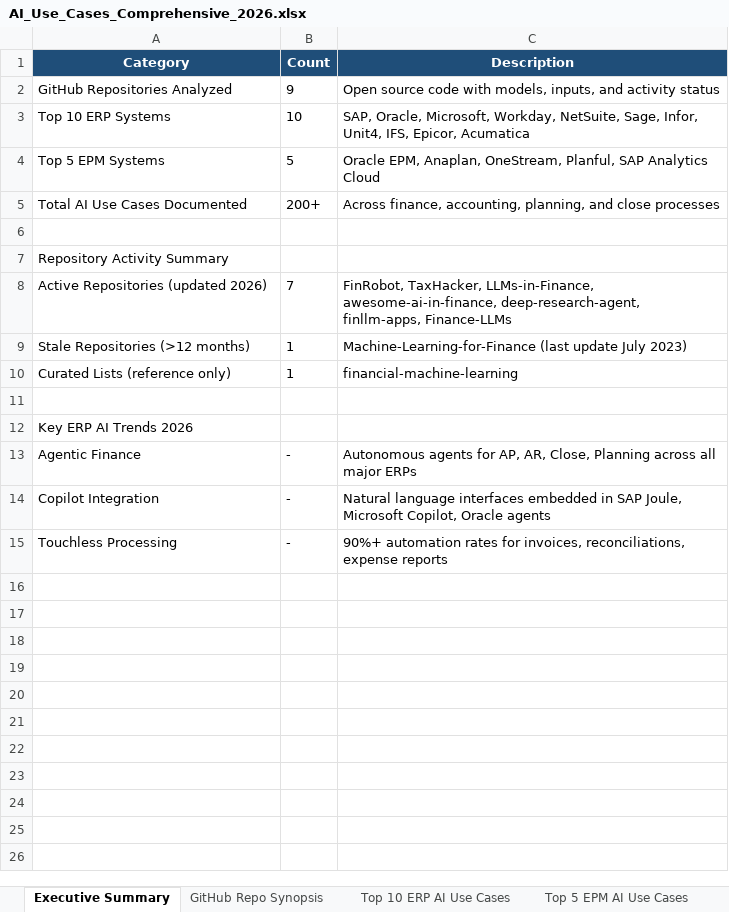
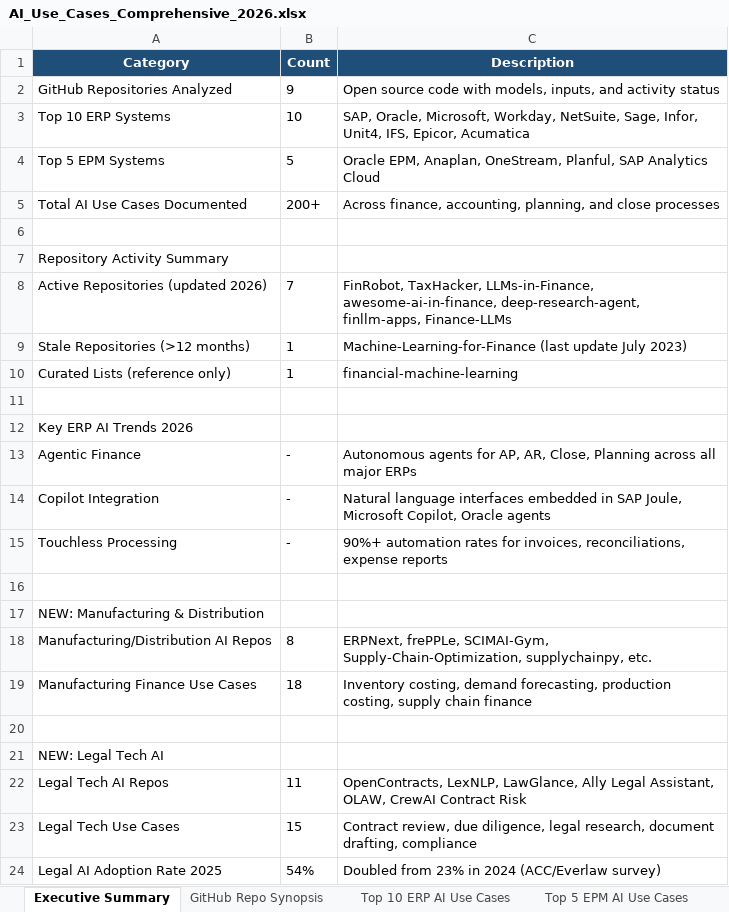
Before and after one commit to henrypapiz-maker/UseCaseRepo-Claude-Feb-2026, an Excel workbook: AI_Use_Cases_Comprehensive_2026.xlsx, sheet Executive Summary, drawn as a sheet; values as stored, in another font and other column widths than the file's, no borders; the diff names each change by its address in the sheet, - before the commit and + after, or states it on an @@ line.

```diff
--- a/AI_Use_Cases_Comprehensive_2026.xlsx (sheet Executive Summary)
+++ b/AI_Use_Cases_Comprehensive_2026.xlsx (sheet Executive Summary)
+row 16: (empty)
+row 17: NEW: Manufacturing & Distribution
+row 18: Manufacturing/Distribution AI Repos | 8 | ERPNext, frePPLe, SCIMAI-Gym, Supply-Chain-Optimization, supplychainpy, etc.
+row 19: Manufacturing Finance Use Cases | 18 | Inventory costing, demand forecasting, production costing, supply chain finance
+row 20: (empty)
+row 21: NEW: Legal Tech AI
+row 22: Legal Tech AI Repos | 11 | OpenContracts, LexNLP, LawGlance, Ally Legal Assistant, OLAW, CrewAI Contract Risk
+row 23: Legal Tech Use Cases | 15 | Contract review, due diligence, legal research, document drafting, compliance
+row 24: Legal AI Adoption Rate 2025 | 54% | Doubled from 23% in 2024 (ACC/Everlaw survey)
```
Also changed, not shown: other sheet tabs.
